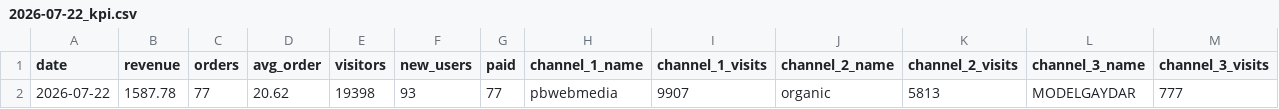
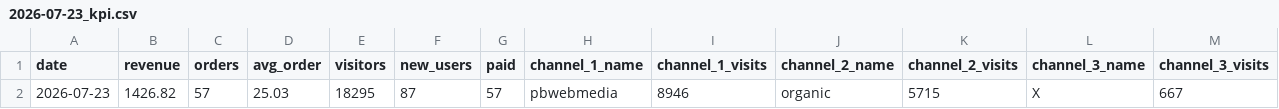
Before and after one commit to vitobbbot/gdr-dashboard, a CSV file: data/2026-07-23_kpi.csv (was data/2026-07-22_kpi.csv), drawn as a sheet; only a part is shown; removed rows and columns are numbered as before the commit, all else as after; rows hold the shown columns only; the diff names each change by its address in the sheet, - before the commit and + after, or states it on an @@ line.

Commit message:
data: update KPI 2026-07-23

```diff
--- a/data/2026-07-22_kpi.csv
+++ b/data/2026-07-23_kpi.csv
-row 2: 2026-07-22 | 1587.78 | 77 | 20.62 | 19398 | 93 | 77 | pbwebmedia | 9907 | organic | 5813 | MODELGAYDAR | 777
+row 2: 2026-07-23 | 1426.82 | 57 | 25.03 | 18295 | 87 | 57 | pbwebmedia | 8946 | organic | 5715 | X | 667
```
Also changed, not shown: 1 other file.
